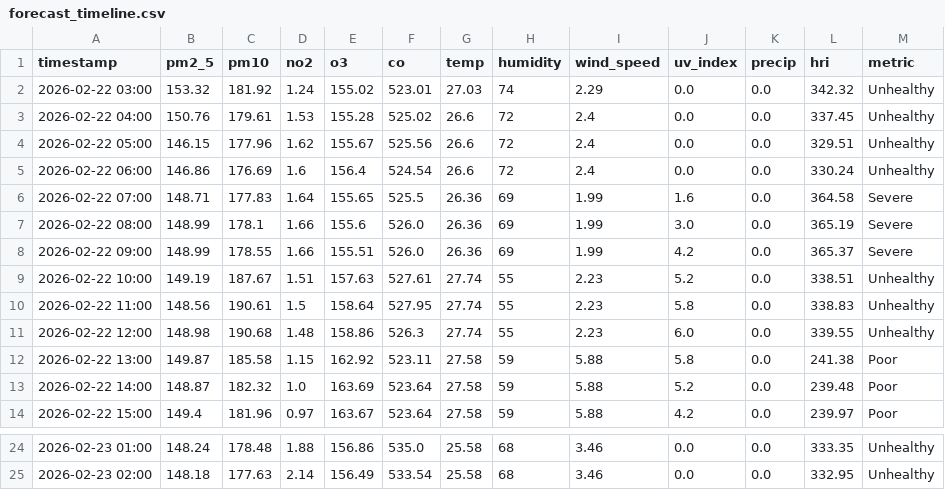
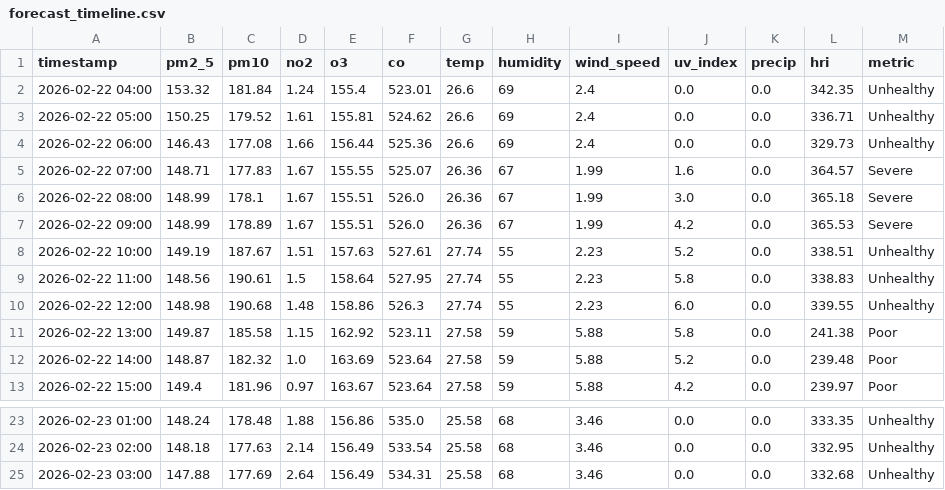
Before and after one commit to Sims9218/Automated-Health-Insight-Engine, a CSV file: data/forecast_timeline.csv, drawn as a sheet; only a part is shown, gaps mark what is left out.

```diff
--- a/data/forecast_timeline.csv
+++ b/data/forecast_timeline.csv
@@ -1,9 +1,8 @@
 timestamp,pm2_5,pm10,no2,o3,co,temp,humidity,wind_speed,uv_index,precip,hri,metric
-2026-02-22 03:00,153.32,181.92,1.24,155.02,523.01,27.03,74,2.29,0.0,0.0,342.32,Unhealthy
-2026-02-22 04:00,150.76,179.61,1.53,155.28,525.02,26.6,72,2.4,0.0,0.0,337.45,Unhealthy
-2026-02-22 05:00,146.15,177.96,1.62,155.67,525.56,26.6,72,2.4,0.0,0.0,329.51,Unhealthy
-2026-02-22 06:00,146.86,176.69,1.6,156.4,524.54,26.6,72,2.4,0.0,0.0,330.24,Unhealthy
-2026-02-22 07:00,148.71,177.83,1.64,155.65,525.5,26.36,69,1.99,1.6,0.0,364.58,Severe
-2026-02-22 08:00,148.99,178.1,1.66,155.6,526.0,26.36,69,1.99,3.0,0.0,365.19,Severe
-2026-02-22 09:00,148.99,178.55,1.66,155.51,526.0,26.36,69,1.99,4.2,0.0,365.37,Severe
+2026-02-22 04:00,153.32,181.84,1.24,155.4,523.01,26.6,69,2.4,0.0,0.0,342.35,Unhealthy
+2026-02-22 05:00,150.25,179.52,1.61,155.81,524.62,26.6,69,2.4,0.0,0.0,336.71,Unhealthy
+2026-02-22 06:00,146.43,177.08,1.66,156.44,525.36,26.6,69,2.4,0.0,0.0,329.73,Unhealthy
+2026-02-22 07:00,148.71,177.83,1.67,155.55,525.07,26.36,67,1.99,1.6,0.0,364.57,Severe
+2026-02-22 08:00,148.99,178.1,1.67,155.51,526.0,26.36,67,1.99,3.0,0.0,365.18,Severe
+2026-02-22 09:00,148.99,178.89,1.67,155.51,526.0,26.36,67,1.99,4.2,0.0,365.53,Severe
 2026-02-22 10:00,149.19,187.67,1.51,157.63,527.61,27.74,55,2.23,5.2,0.0,338.51,Unhealthy
@@ -25 +24,2 @@ timestamp,pm2_5,pm10,no2,o3,co,temp,humidity,wind_speed,uv_index,precip,hri,metr
 2026-02-23 02:00,148.18,177.63,2.14,156.49,533.54,25.58,68,3.46,0.0,0.0,332.95,Unhealthy
+2026-02-23 03:00,147.88,177.69,2.64,156.49,534.31,25.58,68,3.46,0.0,0.0,332.68,Unhealthy
```
Also changed, not shown: data/comprehensive_history.csv.
